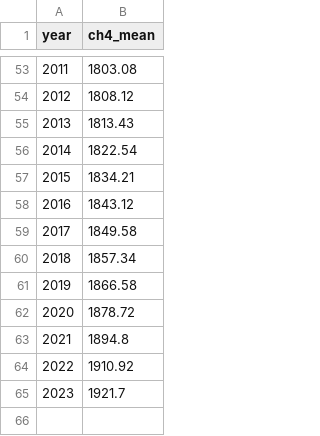
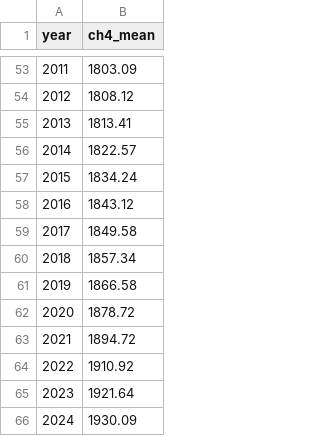
Before and after one commit to scherelu/Climate_MachineLearning, a CSV file: data/preprocessed/ch4_annmean_gl.csv, drawn as a sheet; only a part is shown, gaps mark what is left out; the diff covers the shown part only.

```diff
--- a/data/preprocessed/ch4_annmean_gl.csv
+++ b/data/preprocessed/ch4_annmean_gl.csv
@@ -53,6 +53,6 @@ year,ch4_mean
-2011,1803.08
+2011,1803.09
 2012,1808.12
-2013,1813.43
-2014,1822.54
-2015,1834.21
+2013,1813.41
+2014,1822.57
+2015,1834.24
 2016,1843.12
@@ -62,4 +62,5 @@ year,ch4_mean
 2020,1878.72
-2021,1894.8
+2021,1894.72
 2022,1910.92
-2023,1921.7
+2023,1921.64
+2024,1930.09
```
Also changed, not shown: 20 edited cells elsewhere in this file, data/original/NOAA/ch4_annmean_gl.csv, data/original/NOAA/ch4_gr_gl.csv, 19 other files.
